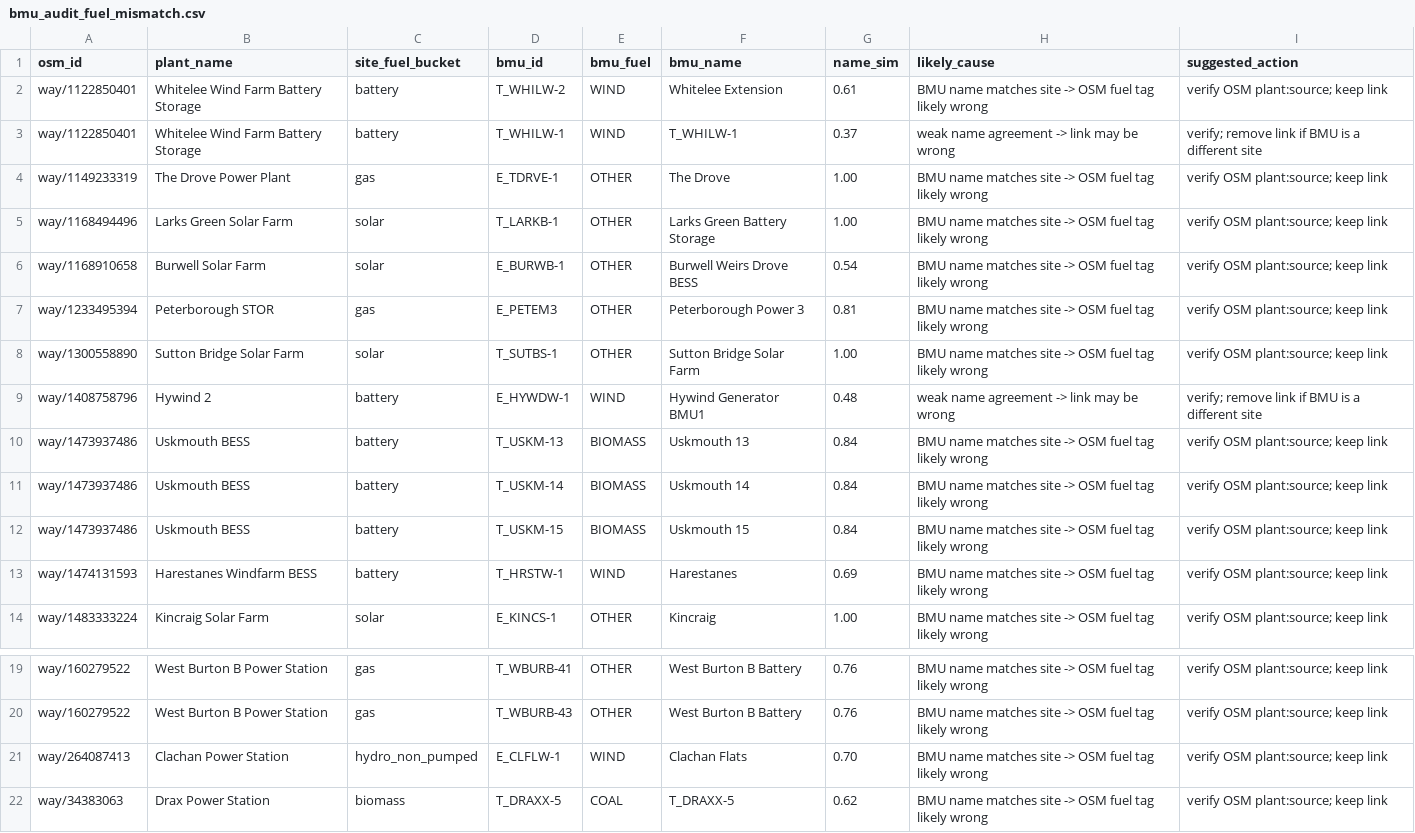
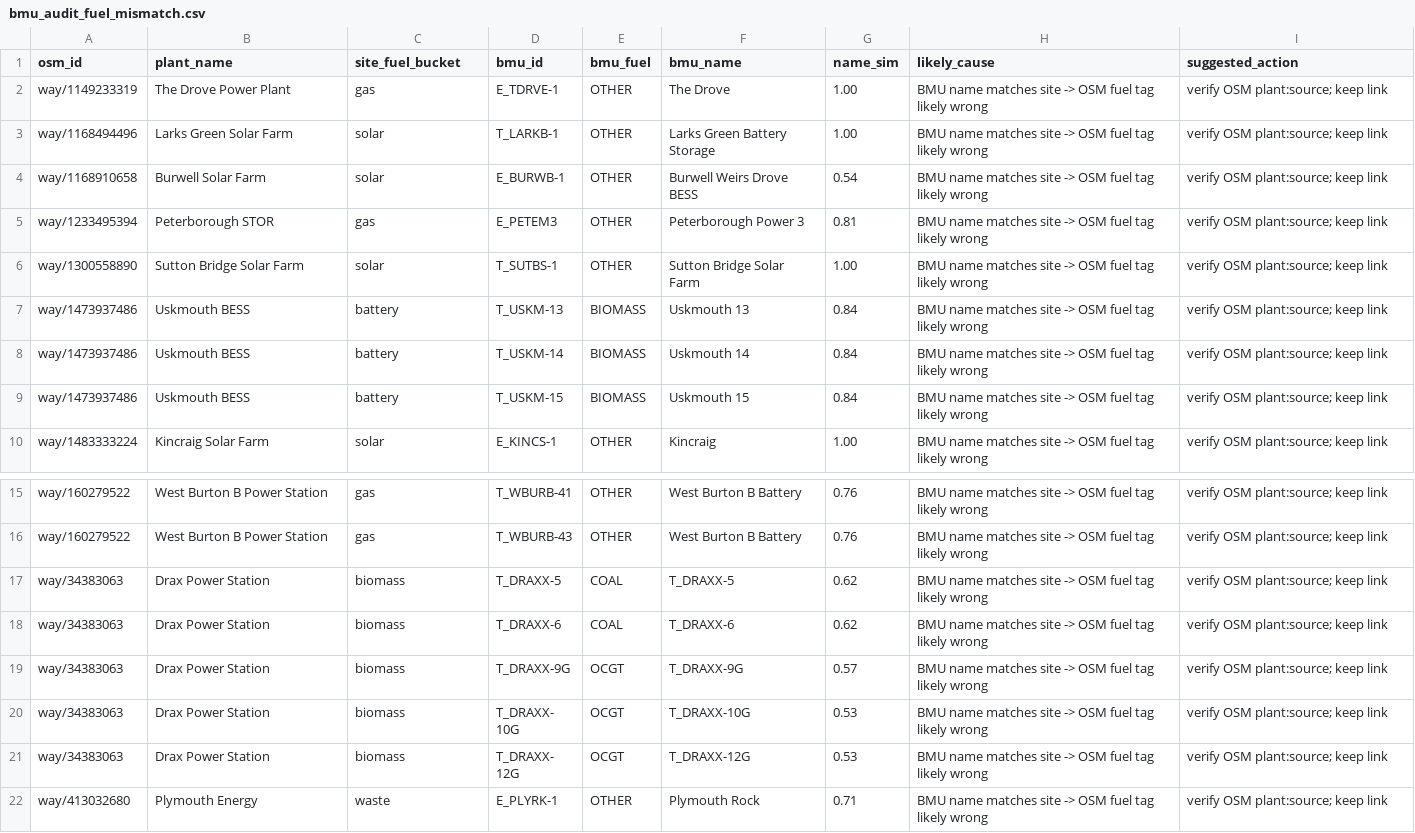
Before and after one commit to PatrickAvis/gb-grid-visualiser, a CSV file: data/regions/uk/reference/generated/bmu_audit_fuel_mismatch.csv, drawn as a sheet; only a part is shown, gaps mark what is left out; the shorter side is filled out with more unchanged rows; the diff names each change by its address in the sheet, - before the commit and + after, or states it on an @@ line.

```diff
--- a/data/regions/uk/reference/generated/bmu_audit_fuel_mismatch.csv
+++ b/data/regions/uk/reference/generated/bmu_audit_fuel_mismatch.csv
-row 2: way/1122850401 | Whitelee Wind Farm Battery Storage | battery | T_WHILW-2 | WIND | Whitelee Extension | 0.61 | BMU name matches site -> OSM fuel tag likely wrong | verify OSM plant:source; keep link
-row 3: way/1122850401 | Whitelee Wind Farm Battery Storage | battery | T_WHILW-1 | WIND | T_WHILW-1 | 0.37 | weak name agreement -> link may be wrong | verify; remove link if BMU is a different site
-row 9: way/1408758796 | Hywind 2 | battery | E_HYWDW-1 | WIND | Hywind Generator BMU1 | 0.48 | weak name agreement -> link may be wrong | verify; remove link if BMU is a different site
-row 13: way/1474131593 | Harestanes Windfarm BESS | battery | T_HRSTW-1 | WIND | Harestanes | 0.69 | BMU name matches site -> OSM fuel tag likely wrong | verify OSM plant:source; keep link
-row 21: way/264087413 | Clachan Power Station | hydro_non_pumped | E_CLFLW-1 | WIND | Clachan Flats | 0.70 | BMU name matches site -> OSM fuel tag likely wrong | verify OSM plant:source; keep link
```
Also changed, not shown: data/regions/uk/reference/editable/plant_bmu_links.csv, 2 other files.
